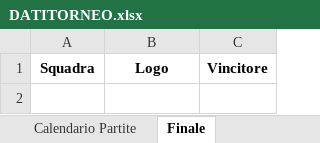
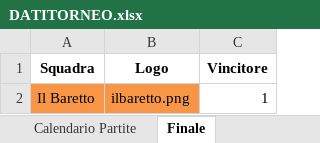
Before and after one commit to robertolibanora/FutRivals, an Excel workbook: DATITORNEO.xlsx, sheet Finale, drawn as a sheet; values as stored, in another font and other column widths than the file's, no borders; the diff names each change by its address in the sheet, - before the commit and + after, or states it on an @@ line.

Commit message:
Fine

```diff
--- a/DATITORNEO.xlsx (sheet Finale)
+++ b/DATITORNEO.xlsx (sheet Finale)
+row 2: Il Baretto | ilbaretto.png | 1
```
Also changed, not shown: sheet Prossime Partite.
